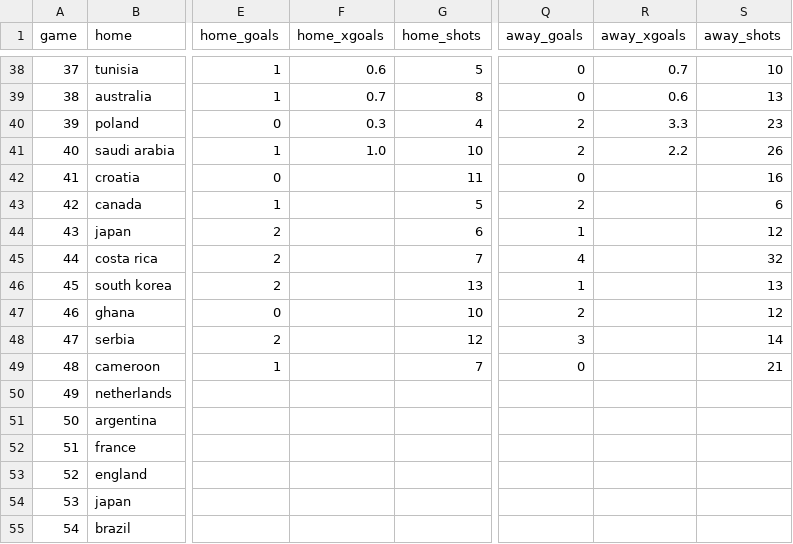
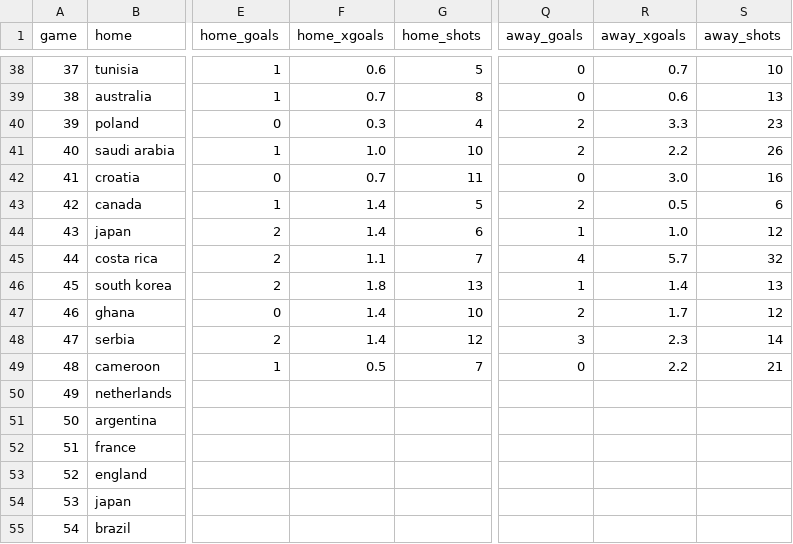
Before and after one commit to MarcoTab/WC2022Data, a CSV file: data/wc2022matchdata.csv, drawn as a sheet; only a part is shown, gaps mark what is left out; the diff names each change by its address in the sheet, - before the commit and + after, or states it on an @@ line.

Commit message:
forgot xg

```diff
--- a/data/wc2022matchdata.csv
+++ b/data/wc2022matchdata.csv
-F42 (home_xgoals): (empty)
+F42 (home_xgoals): 0.7
-R42 (away_xgoals): (empty)
+R42 (away_xgoals): 3.0
-F43:F44 (home_xgoals): (empty)
+F43:F44 (home_xgoals): 1.4
-R43 (away_xgoals): (empty)
+R43 (away_xgoals): 0.5
-R44 (away_xgoals): (empty)
+R44 (away_xgoals): 1.0
-F45 (home_xgoals): (empty)
+F45 (home_xgoals): 1.1
-R45 (away_xgoals): (empty)
+R45 (away_xgoals): 5.7
-F46 (home_xgoals): (empty)
+F46 (home_xgoals): 1.8
-R46 (away_xgoals): (empty)
+R46 (away_xgoals): 1.4
-F47:F48 (home_xgoals): (empty)
+F47:F48 (home_xgoals): 1.4
-R47 (away_xgoals): (empty)
+R47 (away_xgoals): 1.7
-R48 (away_xgoals): (empty)
+R48 (away_xgoals): 2.3
-F49 (home_xgoals): (empty)
+F49 (home_xgoals): 0.5
-R49 (away_xgoals): (empty)
+R49 (away_xgoals): 2.2
```
